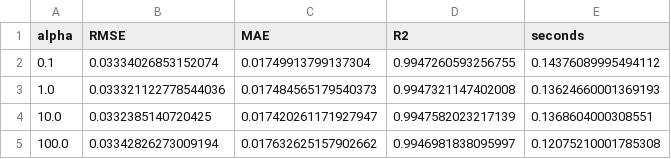
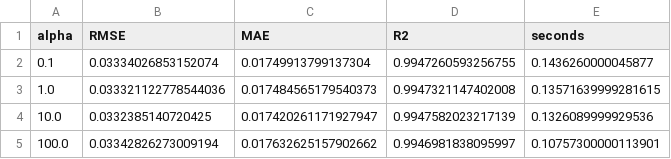
Before and after one commit to oops408/cs171project, a CSV file: outputs/tables/ridge_regularization_effect.csv, drawn as a sheet.

```diff
--- a/outputs/tables/ridge_regularization_effect.csv
+++ b/outputs/tables/ridge_regularization_effect.csv
@@ -1,5 +1,5 @@
 alpha,RMSE,MAE,R2,seconds
-0.1,0.03334026853152074,0.01749913799137304,0.9947260593256755,0.14376089995494112
-1.0,0.033321122778544036,0.017484565179540373,0.9947321147402008,0.13624660001369193
-10.0,0.0332385140720425,0.017420261171927947,0.9947582023217139,0.1368604000308551
-100.0,0.03342826273009194,0.017632625157902662,0.9946981838095997,0.12075210001785308
+0.1,0.03334026853152074,0.01749913799137304,0.9947260593256755,0.1436260000045877
+1.0,0.033321122778544036,0.017484565179540373,0.9947321147402008,0.13571639999281615
+10.0,0.0332385140720425,0.017420261171927947,0.9947582023217139,0.1326089999929536
+100.0,0.03342826273009194,0.017632625157902662,0.9946981838095997,0.10757300000113901
```
Also changed, not shown: outputs/tables/regularization_tuning_grid.csv, outputs/tables/rf_error_by_food_group.csv, 11 other files.
